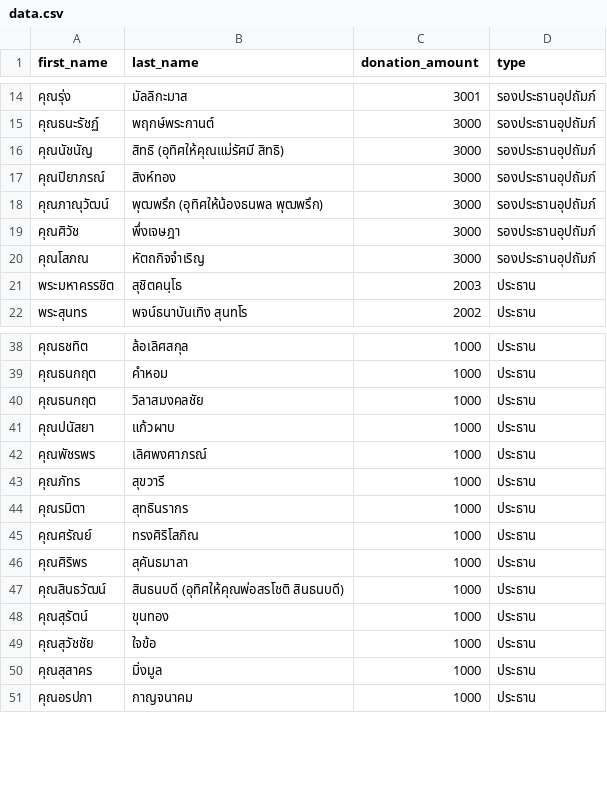
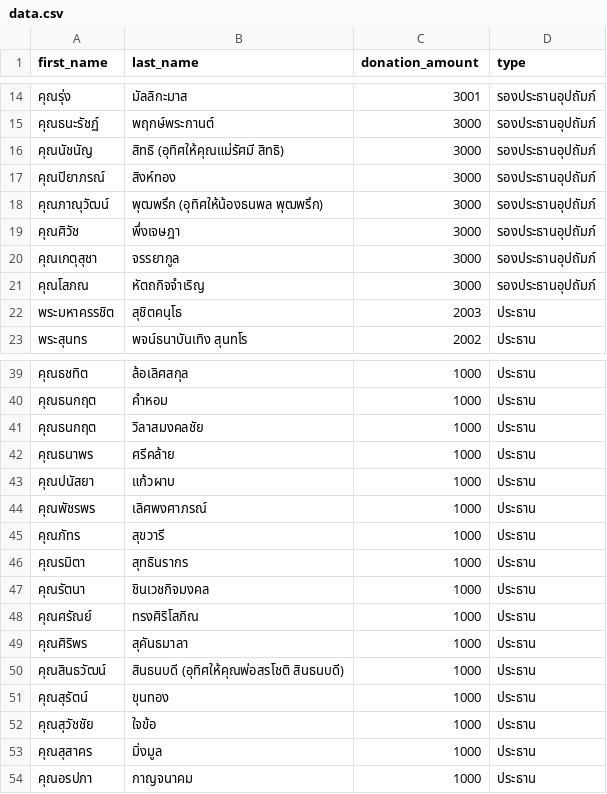
Before and after one commit to thanatchon36/suanphai-aphinyayan, a CSV file: data.csv, drawn as a sheet; only a part is shown, gaps mark what is left out.

Commit message:
update

```diff
--- a/data.csv
+++ b/data.csv
@@ -19,2 +19,3 @@ first_name,last_name,donation_amount,type
 คุณศิวัช,พึ่งเจษฎา,3000,รองประธานอุปถัมภ์
+คุณเกตุสุชา,จรรยากูล,3000,รองประธานอุปถัมภ์
 คุณโสภณ,หัตถกิจจำเริญ,3000,รองประธานอุปถัมภ์
@@ -40,2 +41,3 @@ first_name,last_name,donation_amount,type
 คุณธนกฤต,วิลาสมงคลชัย,1000,ประธาน
+คุณธนาพร,ศรีคล้าย,1000,ประธาน
 คุณปนัสยา,แก้วผาบ,1000,ประธาน
@@ -44,2 +46,3 @@ first_name,last_name,donation_amount,type
 คุณรมิตา,สุทธินรากร,1000,ประธาน
+คุณรัตนา,ชินเวชกิจมงคล,1000,ประธาน
 คุณศรัณย์,ทรงศิริโสภิณ,1000,ประธาน
```
